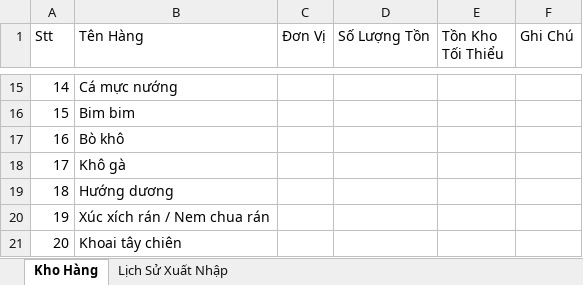
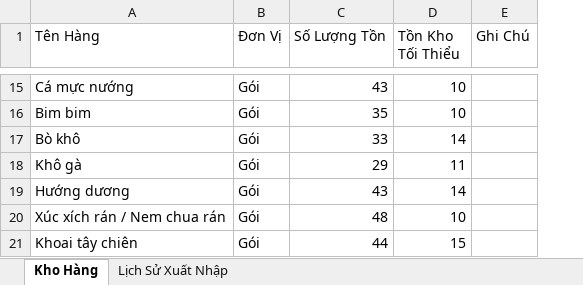
Before and after one commit to dhpytech/xnk-karaoke, an Excel workbook: Xnk Karaoke.xlsm, sheet Kho Hàng, drawn as a sheet; only a part is shown, gaps mark what is left out; values as stored, in another font and other column widths than the file's, no borders; removed rows and columns are numbered as before the commit, all else as after; the diff covers the shown part only; the diff names each change by its address in the sheet, - before the commit and + after, or states it on an @@ line.

```diff
--- a/Xnk Karaoke.xlsm (sheet Kho Hàng)
+++ b/Xnk Karaoke.xlsm (sheet Kho Hàng)
-column A (Stt), rows 15-21: 14 | 15 | 16 | 17 | 18 | 19 | 20
-B15:B21 (Đơn Vị): (empty)
+B15:B21 (Đơn Vị): Gói
-C15 (Số Lượng Tồn): (empty)
+C15 (Số Lượng Tồn): 43
-D15:D16 (Tồn Kho Tối Thiểu): (empty)
+D15:D16 (Tồn Kho Tối Thiểu): 10
-C16 (Số Lượng Tồn): (empty)
+C16 (Số Lượng Tồn): 35
-C17 (Số Lượng Tồn): (empty)
+C17 (Số Lượng Tồn): 33
-D17 (Tồn Kho Tối Thiểu): (empty)
+D17 (Tồn Kho Tối Thiểu): 14
-C18 (Số Lượng Tồn): (empty)
+C18 (Số Lượng Tồn): 29
-D18 (Tồn Kho Tối Thiểu): (empty)
+D18 (Tồn Kho Tối Thiểu): 11
-C19 (Số Lượng Tồn): (empty)
+C19 (Số Lượng Tồn): 43
-D19 (Tồn Kho Tối Thiểu): (empty)
+D19 (Tồn Kho Tối Thiểu): 14
-C20 (Số Lượng Tồn): (empty)
+C20 (Số Lượng Tồn): 48
-D20 (Tồn Kho Tối Thiểu): (empty)
+D20 (Tồn Kho Tối Thiểu): 10
-C21 (Số Lượng Tồn): (empty)
+C21 (Số Lượng Tồn): 44
-D21 (Tồn Kho Tối Thiểu): (empty)
+D21 (Tồn Kho Tối Thiểu): 15
```
Also changed, not shown: 39 edited cells elsewhere in this sheet, 2 other files.
